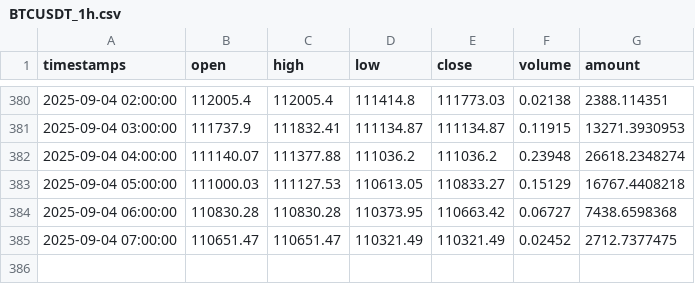
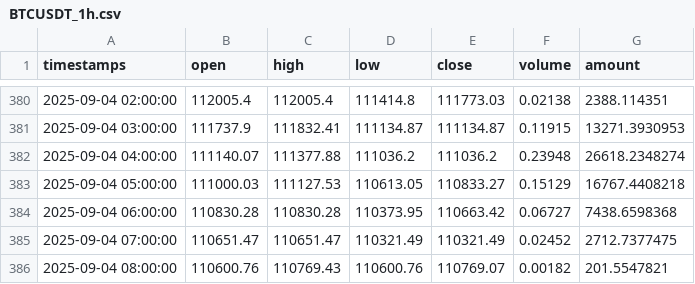
Before and after one commit to kuhung/k-online, a CSV file: scripts/data/BTCUSDT_1h.csv, drawn as a sheet; only a part is shown, gaps mark what is left out.

```diff
--- a/scripts/data/BTCUSDT_1h.csv
+++ b/scripts/data/BTCUSDT_1h.csv
@@ -385 +385,2 @@ timestamps,open,high,low,close,volume,amount
 2025-09-04 07:00:00,110651.47,110651.47,110321.49,110321.49,0.02452,2712.7377475
+2025-09-04 08:00:00,110600.76,110769.43,110600.76,110769.07,0.00182,201.5547821
```
Also changed, not shown: scripts/data/DOGEUSDT_1h.csv, scripts/data/ETHUSDT_1h.csv, 7 other files.
